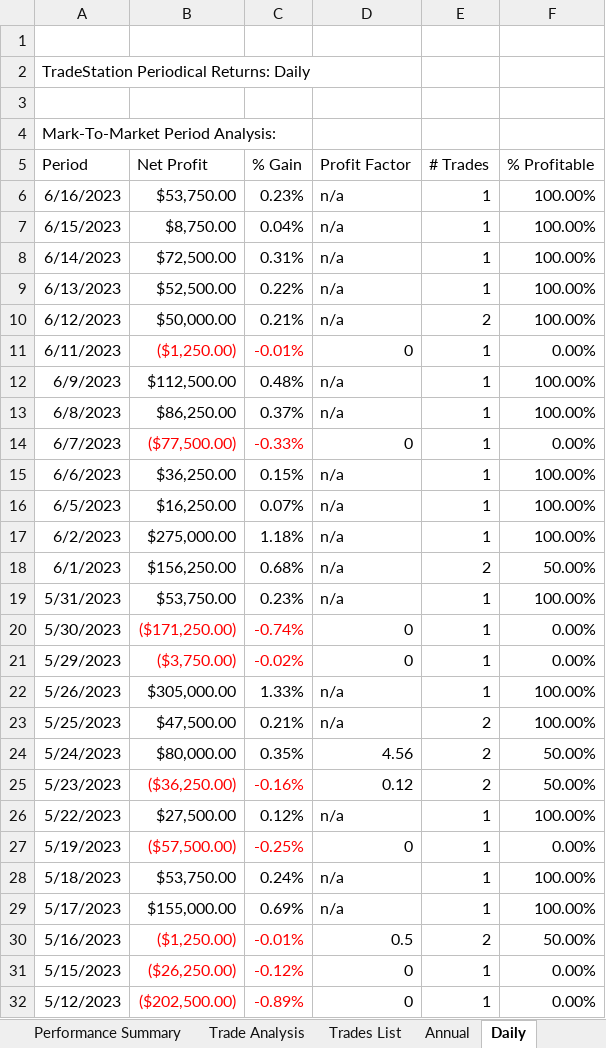
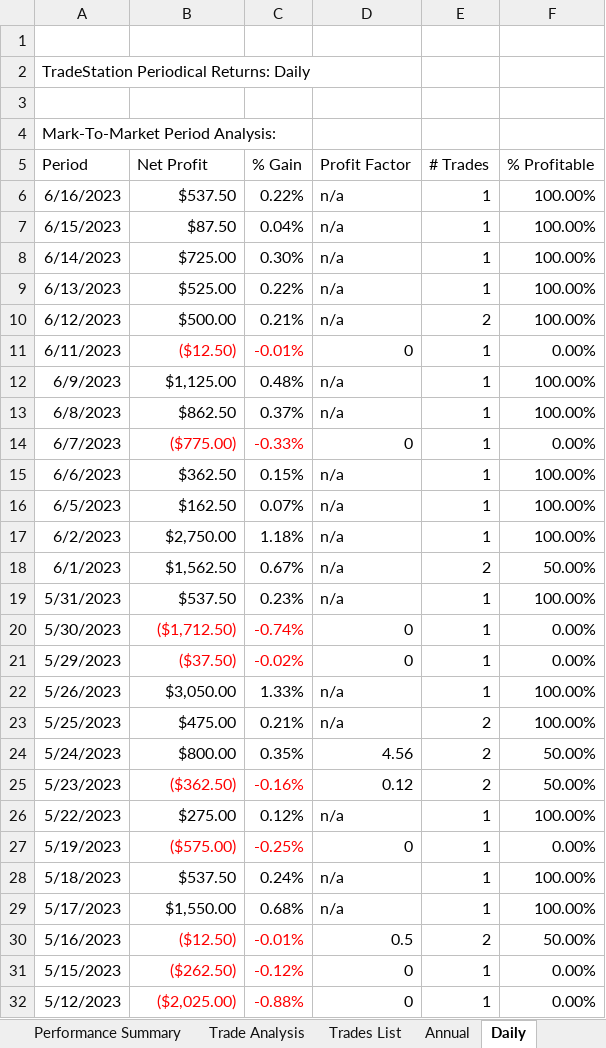
Before and after one commit to alexbernal0/QEP, an Excel workbook: ES-1HR.xlsx, sheet Daily, drawn as a sheet; only a part is shown; values as stored, in another font and other column widths than the file's, no borders; the diff covers the shown part only; the diff names each change by its address in the sheet, - before the commit and + after, or states it on an @@ line.

```diff
--- a/ES-1HR.xlsx (sheet Daily)
+++ b/ES-1HR.xlsx (sheet Daily)
-B6 (Net Profit): $53,750.00
+B6 (Net Profit): $537.50
-C6 (% Gain): 0.23%
+C6 (% Gain): 0.22%
-B7 (Net Profit): $8,750.00
+B7 (Net Profit): $87.50
-B8 (Net Profit): $72,500.00
+B8 (Net Profit): $725.00
-C8 (% Gain): 0.31%
+C8 (% Gain): 0.30%
-B9 (Net Profit): $52,500.00
+B9 (Net Profit): $525.00
-B10 (Net Profit): $50,000.00
+B10 (Net Profit): $500.00
-B11 (Net Profit): ($1,250.00)
+B11 (Net Profit): ($12.50)
-B12 (Net Profit): $112,500.00
+B12 (Net Profit): $1,125.00
-B13 (Net Profit): $86,250.00
+B13 (Net Profit): $862.50
-B14 (Net Profit): ($77,500.00)
+B14 (Net Profit): ($775.00)
-B15 (Net Profit): $36,250.00
+B15 (Net Profit): $362.50
-B16 (Net Profit): $16,250.00
+B16 (Net Profit): $162.50
-B17 (Net Profit): $275,000.00
+B17 (Net Profit): $2,750.00
-B18 (Net Profit): $156,250.00
+B18 (Net Profit): $1,562.50
-C18 (% Gain): 0.68%
+C18 (% Gain): 0.67%
-B19 (Net Profit): $53,750.00
+B19 (Net Profit): $537.50
-B20 (Net Profit): ($171,250.00)
+B20 (Net Profit): ($1,712.50)
-B21 (Net Profit): ($3,750.00)
+B21 (Net Profit): ($37.50)
-B22 (Net Profit): $305,000.00
+B22 (Net Profit): $3,050.00
-B23 (Net Profit): $47,500.00
+B23 (Net Profit): $475.00
-B24 (Net Profit): $80,000.00
+B24 (Net Profit): $800.00
-B25 (Net Profit): ($36,250.00)
+B25 (Net Profit): ($362.50)
-B26 (Net Profit): $27,500.00
+B26 (Net Profit): $275.00
-B27 (Net Profit): ($57,500.00)
+B27 (Net Profit): ($575.00)
-B28 (Net Profit): $53,750.00
+B28 (Net Profit): $537.50
-B29 (Net Profit): $155,000.00
+B29 (Net Profit): $1,550.00
-C29 (% Gain): 0.69%
+C29 (% Gain): 0.68%
-B30 (Net Profit): ($1,250.00)
+B30 (Net Profit): ($12.50)
-B31 (Net Profit): ($26,250.00)
+B31 (Net Profit): ($262.50)
-B32 (Net Profit): ($202,500.00)
+B32 (Net Profit): ($2,025.00)
-C32 (% Gain): -0.89%
+C32 (% Gain): -0.88%
```
Also changed, not shown: 89 edited cells elsewhere in this sheet, sheet Trades List, sheet Monthly, sheet Weekly, sheet Trade Analysis, sheet Performance Summary, sheet Annual, 1 more sheet.
